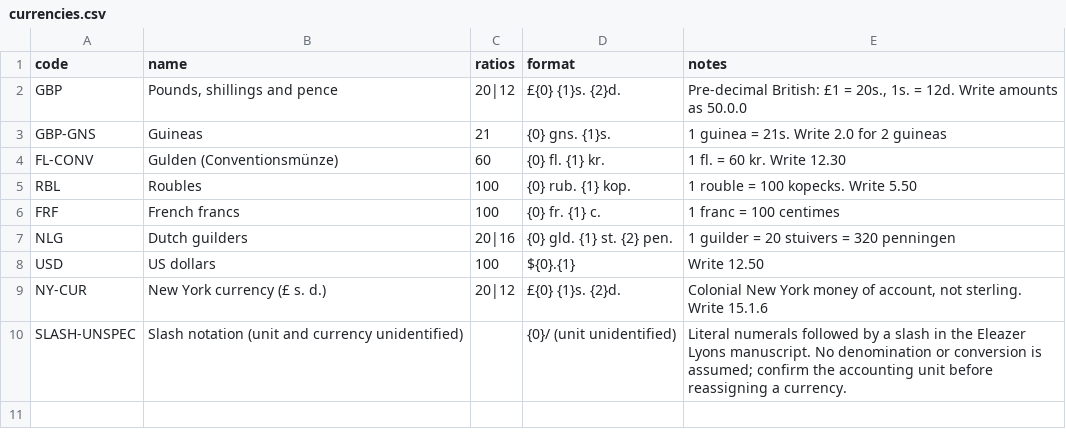
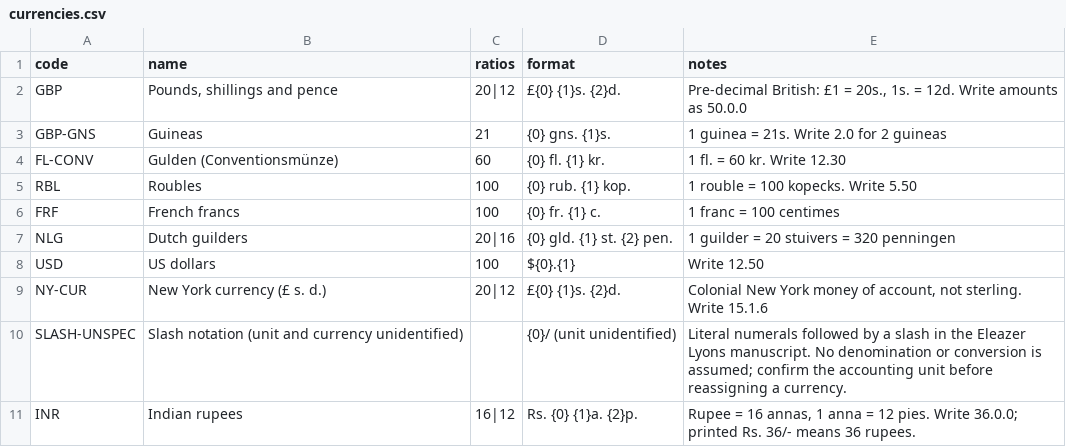
Before and after one commit to judaicadh/listsexplorer, a CSV file: data/currencies.csv, drawn as a sheet; the diff names each change by its address in the sheet, - before the commit and + after, or states it on an @@ line.

```diff
--- a/data/currencies.csv
+++ b/data/currencies.csv
+row 11: INR | Indian rupees | 16|12 | Rs. {0} {1}a. {2}p. | Rupee = 16 annas, 1 anna = 12 pies. Write 36.0.0; printed Rs. 36/- means 36 rupees.
```
Also changed, not shown: data/lists.csv, data/organizations.csv, 9 other files.
